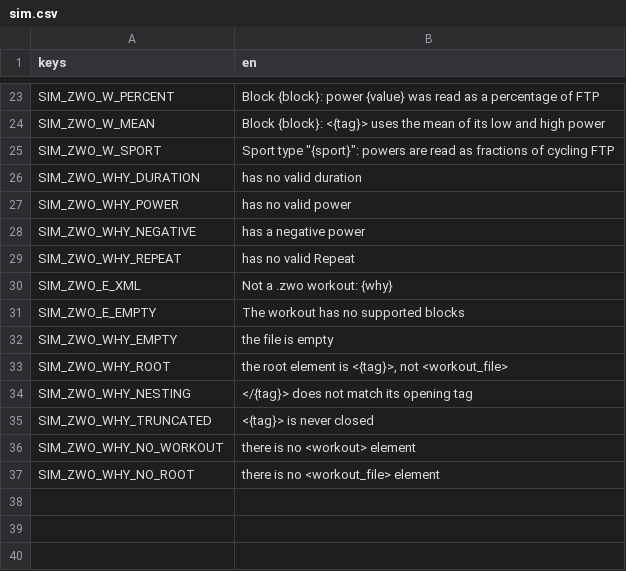
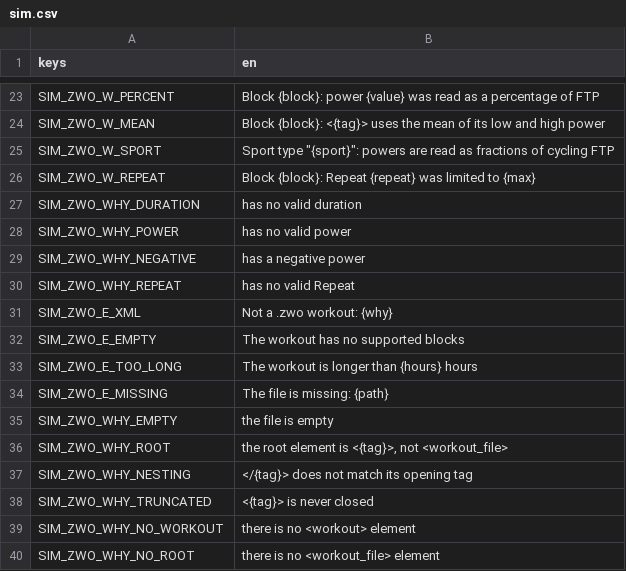
Before and after one commit to shoedler/wattlands, a CSV file: content/strings/sim.csv, drawn as a sheet; only a part is shown, gaps mark what is left out.

```diff
--- a/content/strings/sim.csv
+++ b/content/strings/sim.csv
@@ -25,2 +25,3 @@ SIM_ZWO_W_MEAN,Block {block}: <{tag}> uses the mean of its low and high power
 SIM_ZWO_W_SPORT,"Sport type ""{sport}"": powers are read as fractions of cycling FTP"
+SIM_ZWO_W_REPEAT,Block {block}: Repeat {repeat} was limited to {max}
 SIM_ZWO_WHY_DURATION,has no valid duration
@@ -31,2 +32,4 @@ SIM_ZWO_E_XML,Not a .zwo workout: {why}
 SIM_ZWO_E_EMPTY,The workout has no supported blocks
+SIM_ZWO_E_TOO_LONG,The workout is longer than {hours} hours
+SIM_ZWO_E_MISSING,The file is missing: {path}
 SIM_ZWO_WHY_EMPTY,the file is empty
```
Also changed, not shown: 2 other files.
